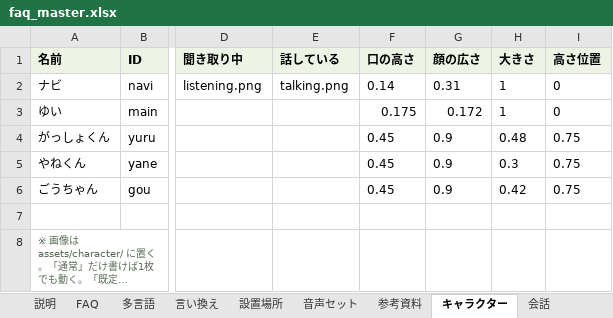
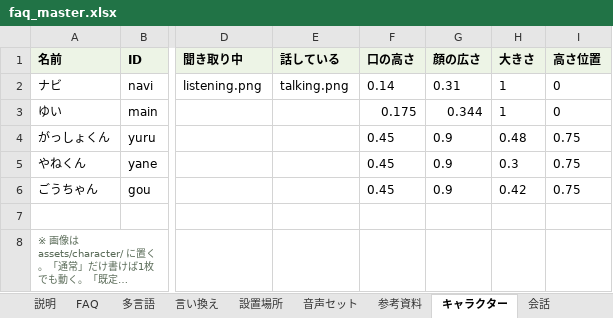
Before and after one commit to flame-wave/shirakawago-voicebot, an Excel workbook: tools/faq_master.xlsx, sheet キャラクター, drawn as a sheet; only a part is shown, gaps mark what is left out; long unchanged cells end in …; values as stored, in another font and other column widths than the file's, no borders; the diff names each change by its address in the sheet, - before the commit and + after, or states it on an @@ line.

Commit message:
「バスターミナル」の画面レイアウトを変更（管理画面より）

```diff
--- a/tools/faq_master.xlsx (sheet キャラクター)
+++ b/tools/faq_master.xlsx (sheet キャラクター)
-G3 (顔の広さ): 0.172
+G3 (顔の広さ): 0.344
```
